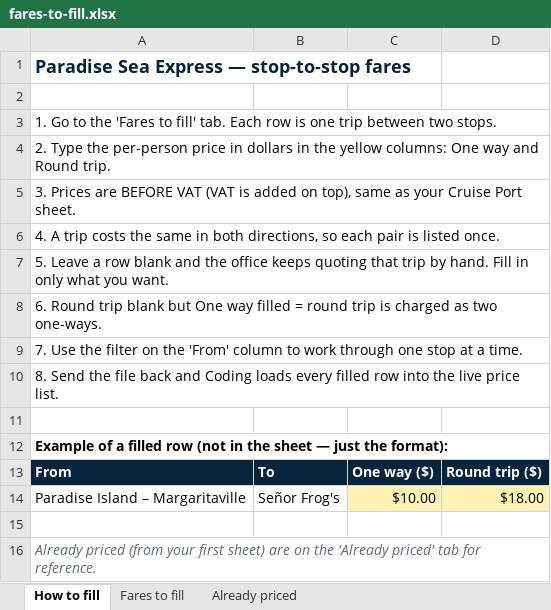
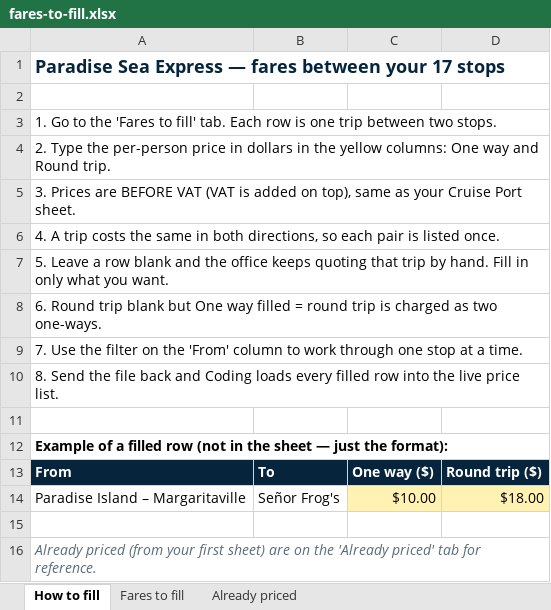
Before and after one commit to capitanjack242/paradise-sea-tours, an Excel workbook: docs/fares-to-fill.xlsx, sheet How to fill, drawn as a sheet; values as stored, in another font and other column widths than the file's, no borders; the diff names each change by its address in the sheet, - before the commit and + after, or states it on an @@ line.

```diff
--- a/docs/fares-to-fill.xlsx (sheet How to fill)
+++ b/docs/fares-to-fill.xlsx (sheet How to fill)
-A1: …Express — stop-to-stop fares
+A1: …Express — fares between your 17 stops
```
Also changed, not shown: sheet Fares to fill.
